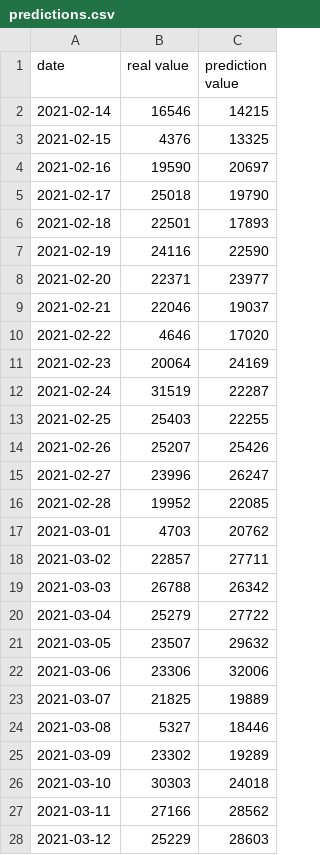
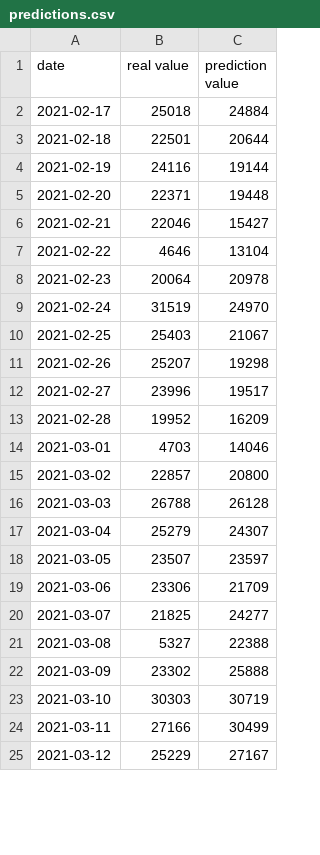
Before and after one commit to CovidModelizer/Sandbox, a CSV file: predictions.csv, drawn as a sheet; only a part is shown; the diff covers the shown part only.

```diff
--- a/predictions.csv
+++ b/predictions.csv
@@ -1,28 +1,25 @@
 date,real value,prediction value
-2021-02-14,16546,14215
-2021-02-15,4376,13325
-2021-02-16,19590,20697
-2021-02-17,25018,19790
-2021-02-18,22501,17893
-2021-02-19,24116,22590
-2021-02-20,22371,23977
-2021-02-21,22046,19037
-2021-02-22,4646,17020
-2021-02-23,20064,24169
-2021-02-24,31519,22287
-2021-02-25,25403,22255
-2021-02-26,25207,25426
-2021-02-27,23996,26247
-2021-02-28,19952,22085
-2021-03-01,4703,20762
-2021-03-02,22857,27711
-2021-03-03,26788,26342
-2021-03-04,25279,27722
-2021-03-05,23507,29632
-2021-03-06,23306,32006
-2021-03-07,21825,19889
-2021-03-08,5327,18446
-2021-03-09,23302,19289
-2021-03-10,30303,24018
-2021-03-11,27166,28562
-2021-03-12,25229,28603
+2021-02-17,25018,24884
+2021-02-18,22501,20644
+2021-02-19,24116,19144
+2021-02-20,22371,19448
+2021-02-21,22046,15427
+2021-02-22,4646,13104
+2021-02-23,20064,20978
+2021-02-24,31519,24970
+2021-02-25,25403,21067
+2021-02-26,25207,19298
+2021-02-27,23996,19517
+2021-02-28,19952,16209
+2021-03-01,4703,14046
+2021-03-02,22857,20800
+2021-03-03,26788,26128
+2021-03-04,25279,24307
+2021-03-05,23507,23597
+2021-03-06,23306,21709
+2021-03-07,21825,24277
+2021-03-08,5327,22388
+2021-03-09,23302,25888
+2021-03-10,30303,30719
+2021-03-11,27166,30499
+2021-03-12,25229,27167
```
Also changed, not shown: 3 added rows and 39 edited cells elsewhere in this file, src/main/resources/all-data.csv, src/main/resources/ml-data-cas.csv, 4 other files.
